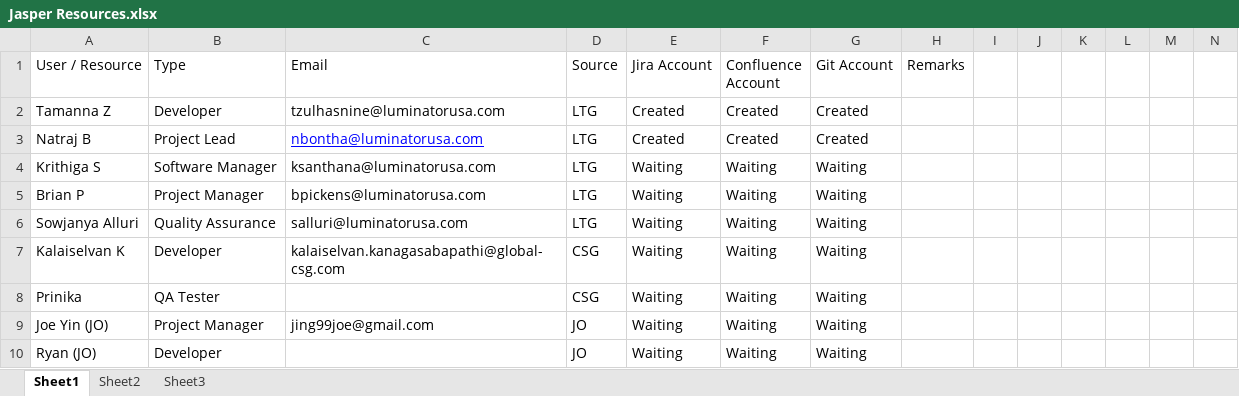
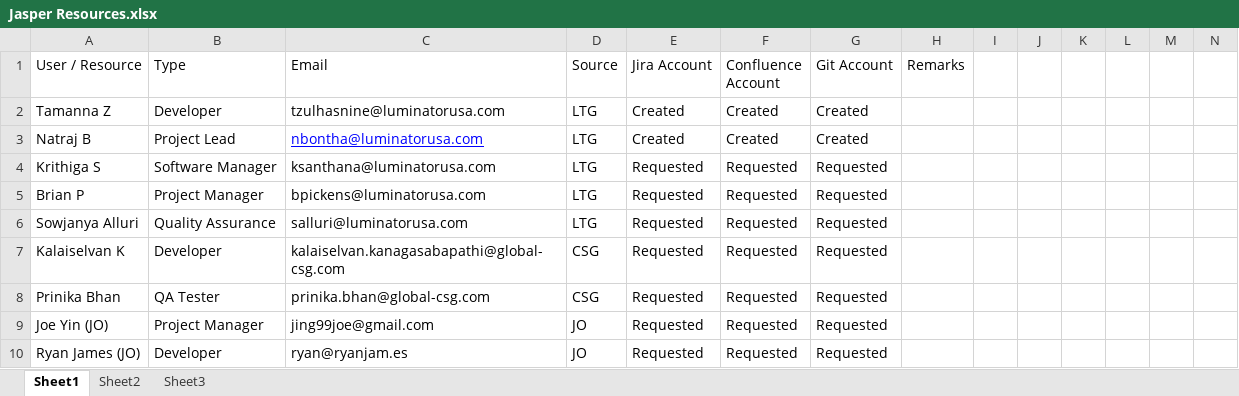
Before and after one commit to dixon01/Dev-Jasper, an Excel workbook: documents/Jasper Resources.xlsx, sheet Sheet1, drawn as a sheet; only a part is shown; values as stored, in another font and other column widths than the file's, no borders; removed rows and columns are numbered as before the commit, all else as after; rows hold the shown columns only; the diff names each change by its address in the sheet, - before the commit and + after, or states it on an @@ line.

Commit message:
updated resources

```diff
--- a/documents/Jasper Resources.xlsx (sheet Sheet1)
+++ b/documents/Jasper Resources.xlsx (sheet Sheet1)
-E4:E7 (Jira Account): Waiting
+E4:E7 (Jira Account): Requested
-F4:F7 (Confluence Account): Waiting
+F4:F7 (Confluence Account): Requested
-G4:G7 (Git Account): Waiting
+G4:G7 (Git Account): Requested
-row 8: Prinika | QA Tester |  | CSG | Waiting | Waiting | Waiting
+row 8: Prinika Bhan | QA Tester | prinika.bhan@global-csg.com | CSG | Requested | Requested | Requested
-E9 (Jira Account): Waiting
+E9 (Jira Account): Requested
-F9 (Confluence Account): Waiting
+F9 (Confluence Account): Requested
-G9 (Git Account): Waiting
+G9 (Git Account): Requested
-row 10: Ryan (JO) | Developer |  | JO | Waiting | Waiting | Waiting
+row 10: Ryan James (JO) | Developer | ryan@ryanjam.es | JO | Requested | Requested | Requested
```
